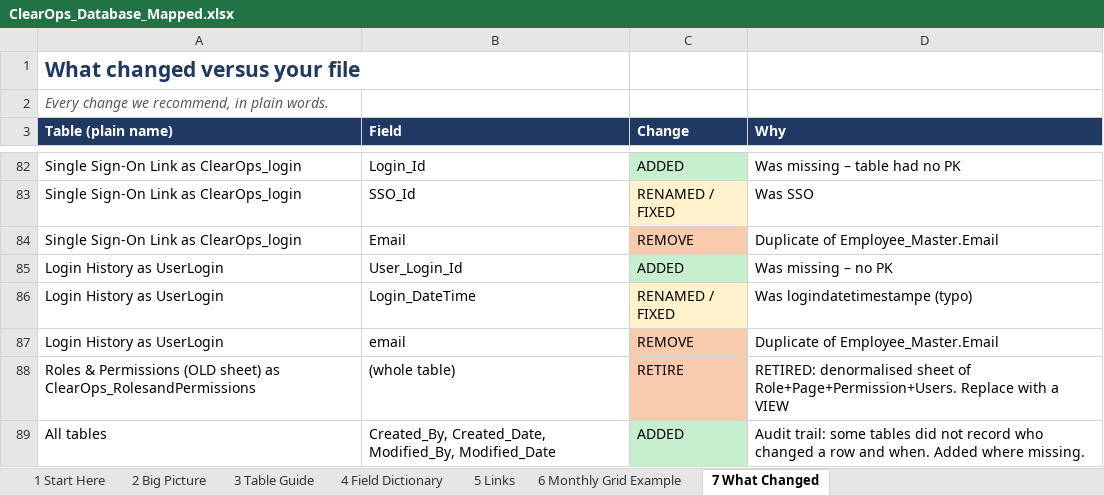
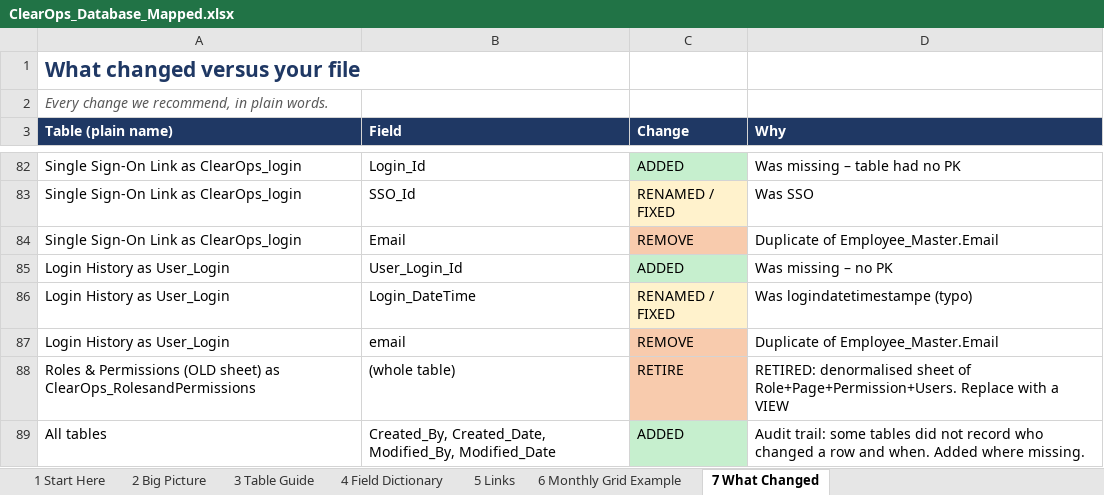
Before and after one commit to pankajktiwari6/clearops, an Excel workbook: ClearOps_Database_Mapped.xlsx, sheet 7 What Changed, drawn as a sheet; only a part is shown, gaps mark what is left out; values as stored, in another font and other column widths than the file's, no borders; the diff names each change by its address in the sheet, - before the commit and + after, or states it on an @@ line.

```diff
--- a/ClearOps_Database_Mapped.xlsx (sheet 7 What Changed)
+++ b/ClearOps_Database_Mapped.xlsx (sheet 7 What Changed)
-A85:A87 (Table (plain name)): Login History as UserLogin
+A85:A87 (Table (plain name)): Login History as User_Login
```
Also changed, not shown: sheet 4 Field Dictionary, sheet 3 Table Guide, sheet 5 Links, sheet 2 Big Picture.
